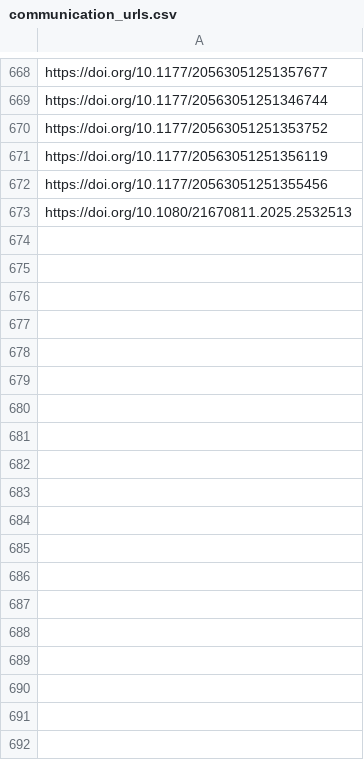
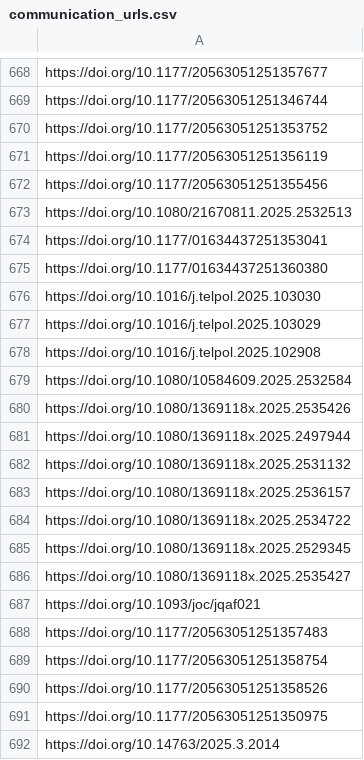
Before and after one commit to sumtxt/picnic, a CSV file: memory/communication_urls.csv, drawn as a sheet; only a part is shown, gaps mark what is left out.

```diff
--- a/memory/communication_urls.csv
+++ b/memory/communication_urls.csv
@@ -673 +673,20 @@ https://doi.org/10.1177/20563051251355456
 https://doi.org/10.1080/21670811.2025.2532513
+https://doi.org/10.1177/01634437251353041
+https://doi.org/10.1177/01634437251360380
+https://doi.org/10.1016/j.telpol.2025.103030
+https://doi.org/10.1016/j.telpol.2025.103029
+https://doi.org/10.1016/j.telpol.2025.102908
+https://doi.org/10.1080/10584609.2025.2532584
+https://doi.org/10.1080/1369118x.2025.2535426
+https://doi.org/10.1080/1369118x.2025.2497944
+https://doi.org/10.1080/1369118x.2025.2531132
+https://doi.org/10.1080/1369118x.2025.2536157
+https://doi.org/10.1080/1369118x.2025.2534722
+https://doi.org/10.1080/1369118x.2025.2529345
+https://doi.org/10.1080/1369118x.2025.2535427
+https://doi.org/10.1093/joc/jqaf021
+https://doi.org/10.1177/20563051251357483
+https://doi.org/10.1177/20563051251358754
+https://doi.org/10.1177/20563051251358526
+https://doi.org/10.1177/20563051251350975
+https://doi.org/10.14763/2025.3.2014
```
Also changed, not shown: memory/economics_urls.csv, memory/environmental_and_climate_politics_studies_urls.csv, 13 other files.
